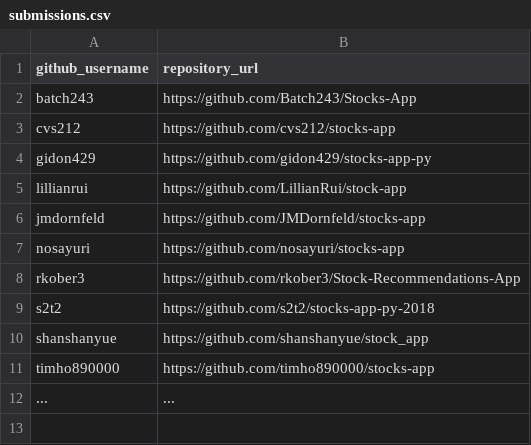
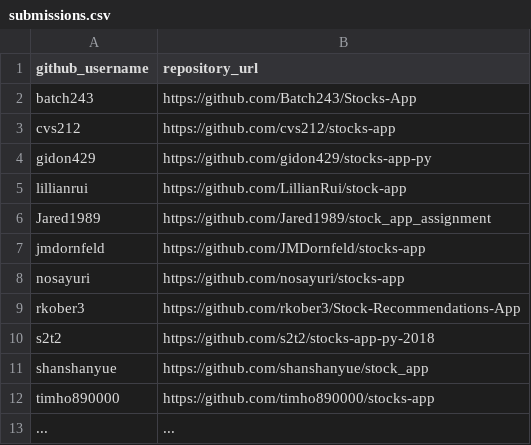
Before and after one commit to prof-rossetti/nyu-info-2335-201805, a CSV file: projects/stocks-app/submissions.csv, drawn as a sheet; the diff names each change by its address in the sheet, - before the commit and + after, or states it on an @@ line.

Commit message:
Update submissions.csv (#177)

```diff
--- a/projects/stocks-app/submissions.csv
+++ b/projects/stocks-app/submissions.csv
+row 6: Jared1989 | https://github.com/Jared1989/stock_app_assignment
```
